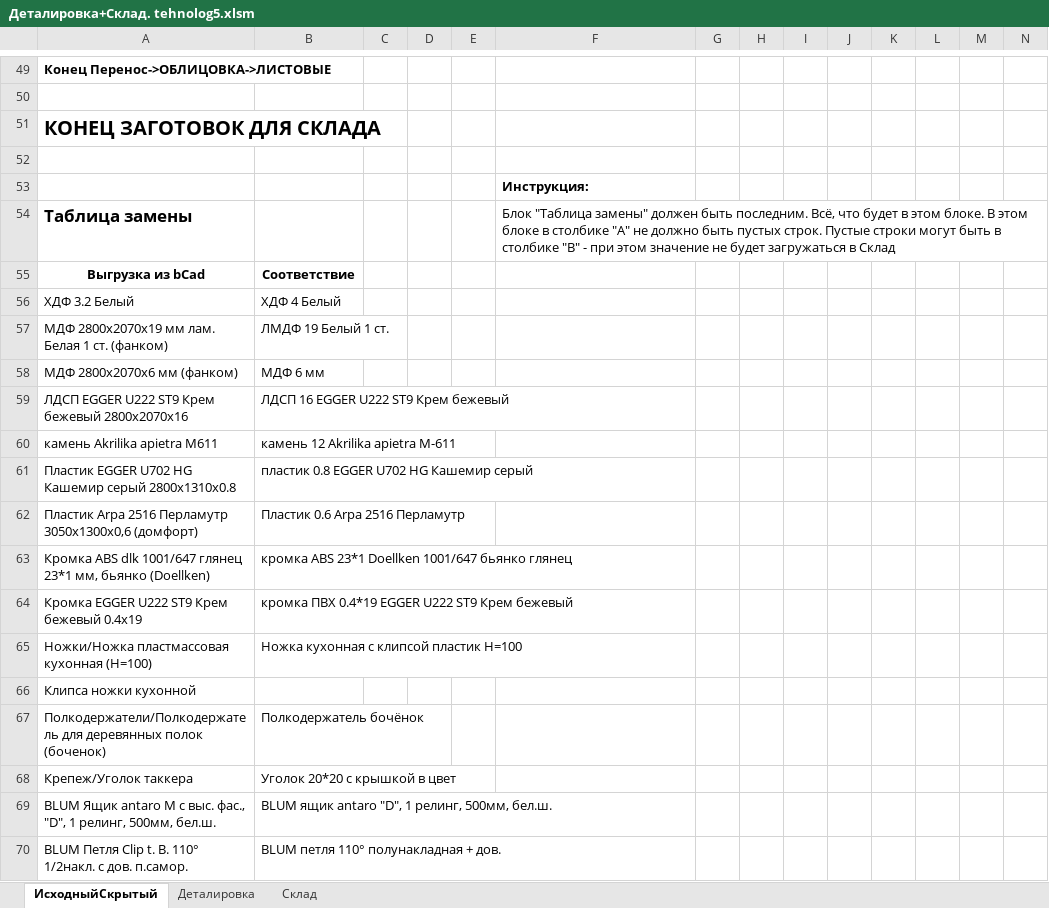
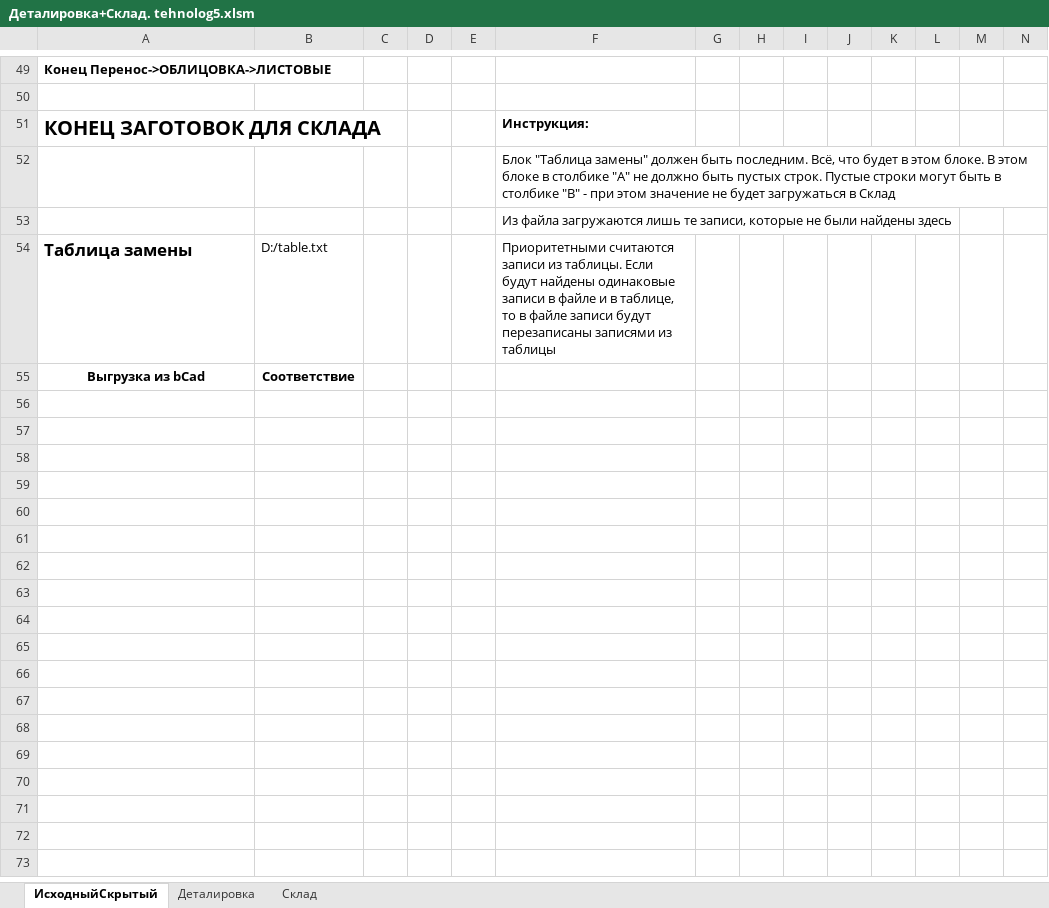
Before and after one commit to Skiffax/tehnologSochi, an Excel workbook: Деталировка+Склад. tehnolog5.xlsm, sheet ИсходныйСкрытый, drawn as a sheet; only a part is shown, gaps mark what is left out; the shorter side is filled out with more unchanged rows; values as stored, in another font and other column widths than the file's, no borders; charts and pictures and conditional formats not drawn; rows hold the shown columns only; the diff covers the shown part only; the diff names each change by its address in the sheet, - before the commit and + after, or states it on an @@ line.

Commit message:
Add files via upload

```diff
--- a/Деталировка+Склад. tehnolog5.xlsm (sheet ИсходныйСкрытый)
+++ b/Деталировка+Склад. tehnolog5.xlsm (sheet ИсходныйСкрытый)
-F51: (empty)
+F51: Инструкция:
-F52: (empty)
+F52: Блок "Таблица замены" должен быть последним. Всё, что будет в этом блоке. В этом блоке в столбике "А" не должно быть пустых строк. Пустые строки могут быть в столбике "В" - при этом значение не будет загружаться в Склад
-F53: Инструкция:
+F53: Из файла загружаются лишь те записи, которые не были найдены здесь
-F53 bold: on
+F53 bold: off
-B54: (empty)
+B54: D:/table.txt
-F54: Блок "Таблица замены" должен быть последним. Всё, что будет в этом блоке. В этом блоке в столбике "А" не должно быть пустых строк. Пустые строки могут быть в столбике "В" - при этом значение не будет загружаться в Склад
+F54: Приоритетными считаются записи из таблицы. Если будут найдены одинаковые записи в файле и в таблице, то в файле записи будут перезаписаны записями из таблицы
-row 56: XДФ 3.2 Белый | XДФ 4 Белый
-row 57: МДФ 2800х2070х19 мм лам. Белая 1 ст. (фанком) | ЛМДФ 19 Белый 1 ст.
-row 58: МДФ 2800х2070х6 мм (фанком) | МДФ 6 мм
-row 59: ЛДСП EGGER U222 ST9 Крем бежевый 2800х2070х16 | ЛДСП 16 EGGER U222 ST9 Крем бежевый
-row 60: камень Akrilika apietra M611 | камень 12 Akrilika apietra M-611
-row 61: Пластик EGGER U702 HG Кашемир серый 2800х1310х0.8 | пластик 0.8 EGGER U702 HG Кашемир серый
-row 62: Пластик Arpa 2516 Перламутр 3050х1300х0,6 (домфорт) | Пластик 0.6 Arpa 2516 Перламутр
-row 63: Кромка ABS dlk 1001/647 глянец 23*1 мм, бьянко (Doellken) | кромка ABS 23*1 Doellken 1001/647 бьянко глянец
-row 64: Кромка EGGER U222 ST9 Крем бежевый 0.4х19 | кромка ПВХ 0.4*19 EGGER U222 ST9 Крем бежевый
-row 65: Ножки/Ножка пластмассовая кухонная (Н=100) | Ножка кухонная с клипсой пластик H=100
-row 66: Клипса ножки кухонной
-row 67: Полкодержатели/Полкодержатель для деревянных полок (боченок) | Полкодержатель бочёнок
-row 68: Крепеж/Уголок таккера | Уголок 20*20 с крышкой в цвет
-row 69: BLUM Ящик antaro M с выс. фас., "D", 1 релинг, 500мм, бел.ш. | BLUM ящик antaro "D", 1 релинг, 500мм, бел.ш.
-row 70: BLUM Петля Clip t. B. 110° 1/2накл. с дов. п.самор. | BLUM петля 110° полунакладная + дов.
```
Also changed, not shown: 44 removed rows elsewhere in this sheet, sheet Деталировка, charts or pictures.
